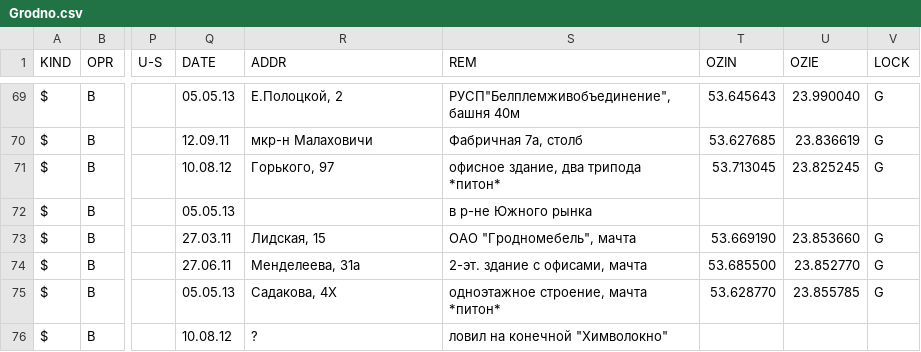
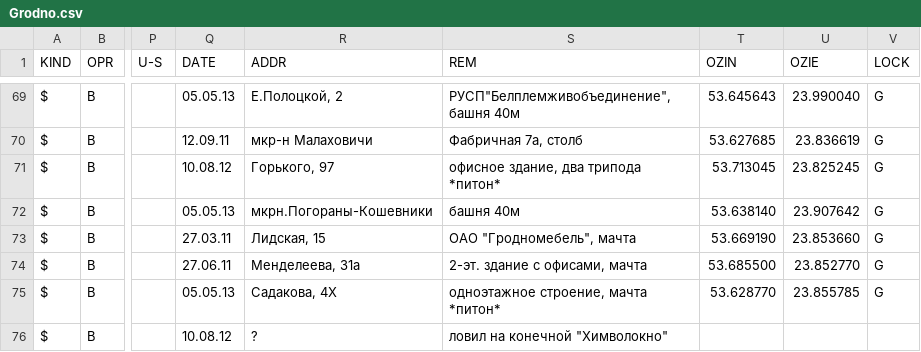
Before and after one commit to BelCellTracker/csv, a CSV file: life/Grodno.csv, drawn as a sheet; only a part is shown, gaps mark what is left out; the diff names each change by its address in the sheet, - before the commit and + after, or states it on an @@ line.

Commit message:
1 files | M  life/Grodno.csv

```diff
--- a/life/Grodno.csv
+++ b/life/Grodno.csv
-R72 (ADDR): (empty)
+R72 (ADDR): мкрн.Погораны-Кошевники
-S72 (REM): в р-не Южного рынка
+S72 (REM): башня 40м
-T72 (OZIN): (empty)
+T72 (OZIN): 53.638140
-U72 (OZIE): (empty)
+U72 (OZIE): 23.907642
-V72 (LOCK): (empty)
+V72 (LOCK): G
```
